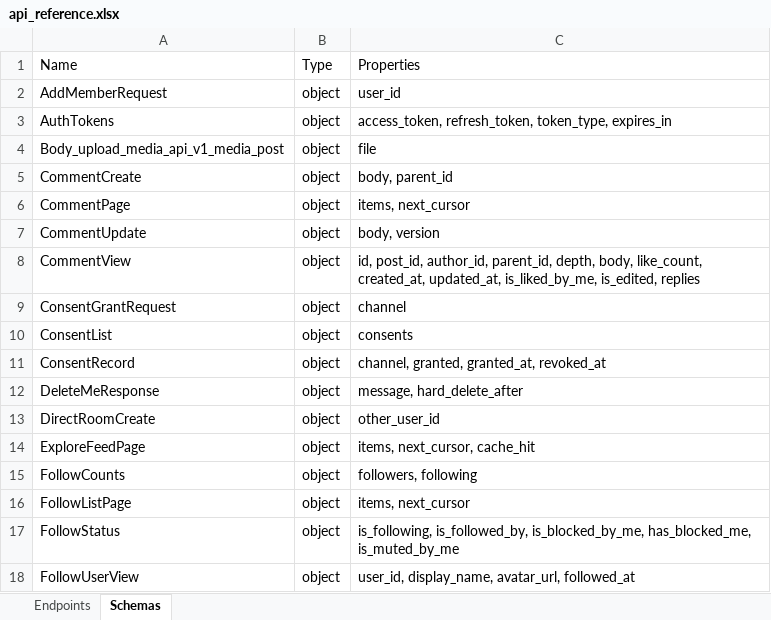
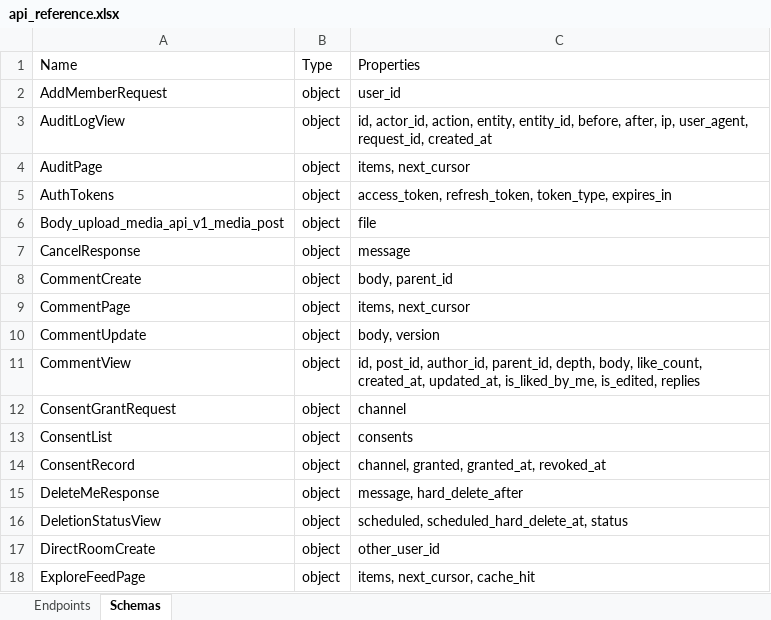
Before and after one commit to touhid9xx/social-api, an Excel workbook: contracts/api_reference.xlsx, sheet Schemas, drawn as a sheet; only a part is shown; the shorter side is filled out with more unchanged rows; values as stored, in another font and other column widths than the file's, no borders; the diff names each change by its address in the sheet, - before the commit and + after, or states it on an @@ line.

Commit message:
GDPR (export, schedule/cancel delete, retention jobs)

```diff
--- a/contracts/api_reference.xlsx (sheet Schemas)
+++ b/contracts/api_reference.xlsx (sheet Schemas)
+row 3: AuditLogView | object | id, actor_id, action, entity, entity_id, before, after, ip, user_agent, request_id, created_at
+row 4: AuditPage | object | items, next_cursor
+row 7: CancelResponse | object | message
+row 16: DeletionStatusView | object | scheduled, scheduled_hard_delete_at, status
```
Also changed, not shown: sheet Endpoints, 45 other files.
